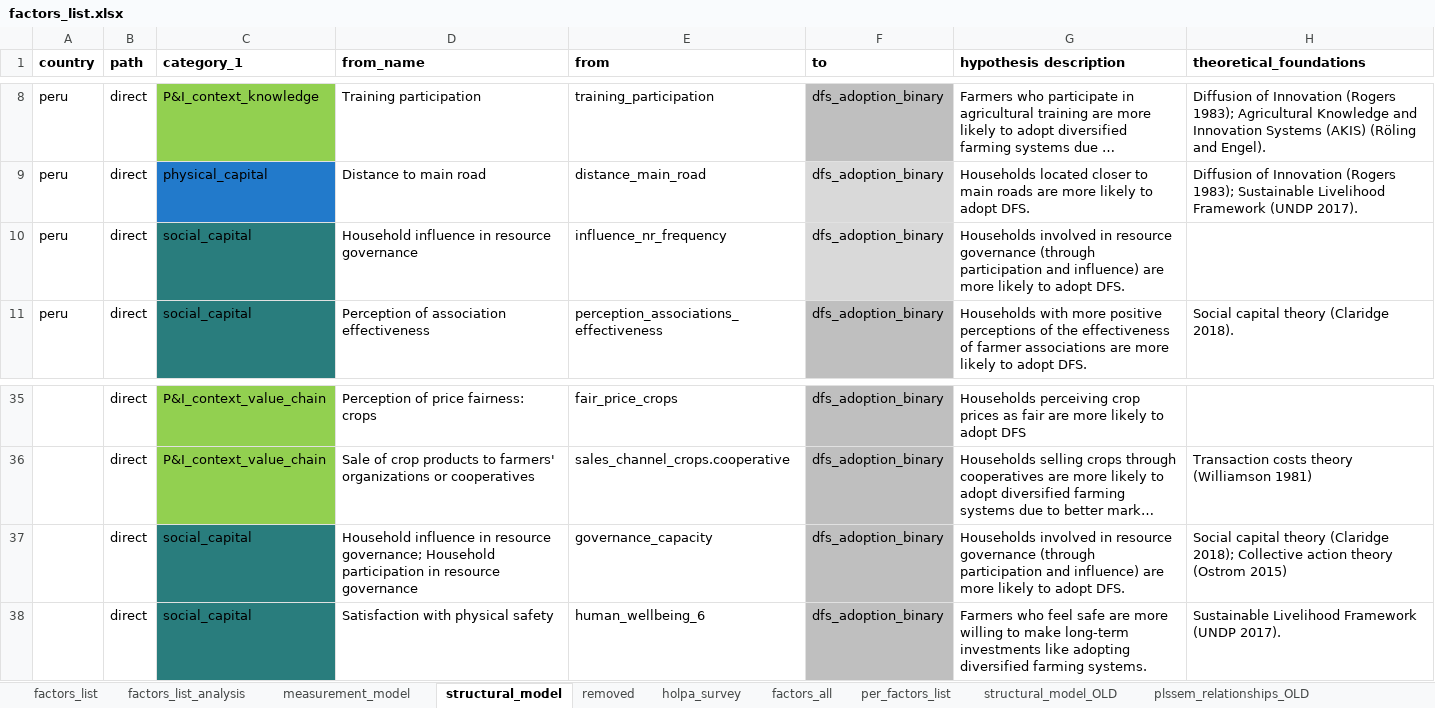
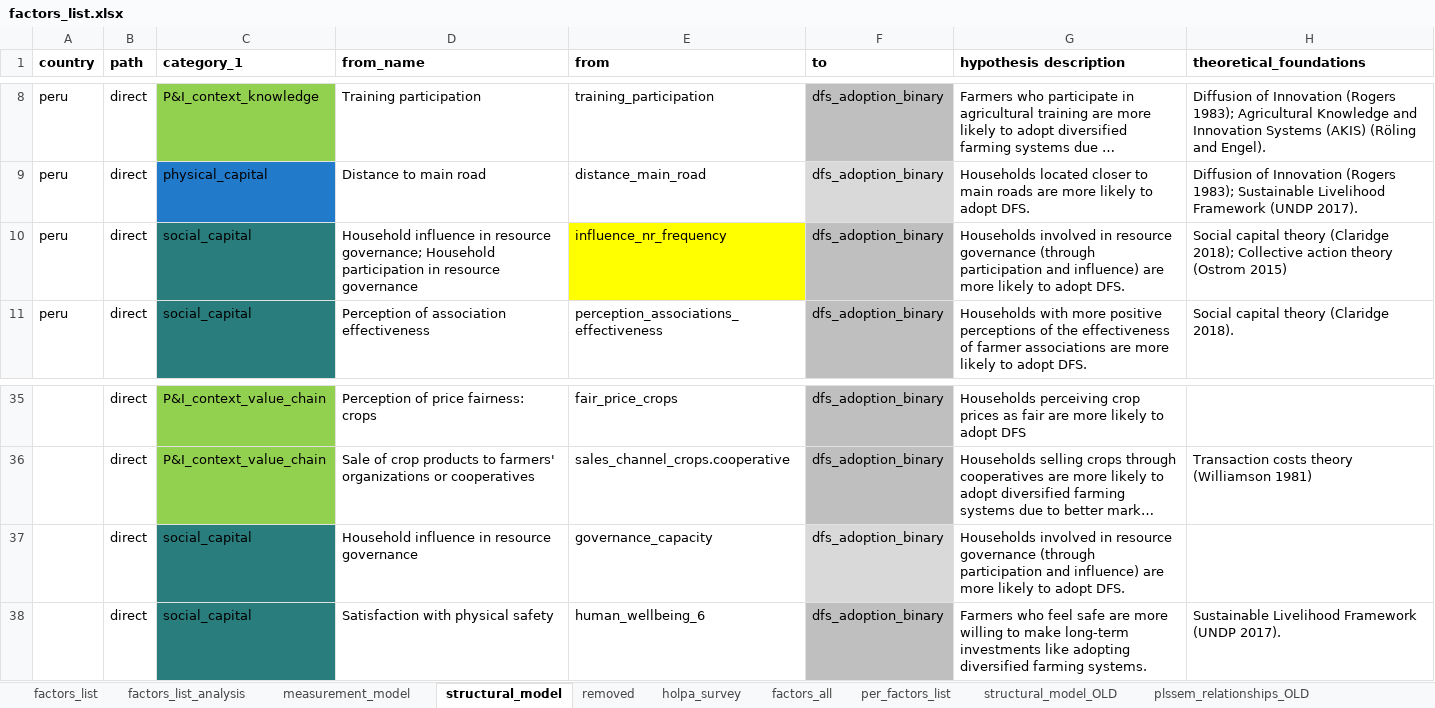
Before and after one commit to andreacsanchezb10/HOLPA_factors_influencing_adoption_dfs, an Excel workbook: factors_list.xlsx, sheet structural_model, drawn as a sheet; only a part is shown, gaps mark what is left out; long unchanged cells end in …; values as stored, in another font and other column widths than the file's, no borders; table styles not drawn; the diff names each change by its address in the sheet, - before the commit and + after, or states it on an @@ line.

```diff
--- a/factors_list.xlsx (sheet structural_model)
+++ b/factors_list.xlsx (sheet structural_model)
-D10 (from_name): …in resource governance
+D10 (from_name): …in resource governance; Household participation in resource governance
-E10 fill: none
+E10 fill: #FFFF00
-F10 fill: #D9D9D9
+F10 fill: #BFBFBF
-H10 (theoretical_foundations): (empty)
+H10 (theoretical_foundations): Social capital theory (Claridge 2018); Collective action theory (Ostrom 2015)
-D37 (from_name): …in resource governance; Household participation in resource governance
+D37 (from_name): …in resource governance
-F37 fill: #BFBFBF
+F37 fill: #D9D9D9
-H37 (theoretical_foundations): Social capital theory (Claridge 2018); Collective action theory (Ostrom 2015)
+H37 (theoretical_foundations): (empty)
```
Also changed, not shown: sheet factors_list_analysis, sheet measurement_model, 10 other files.
